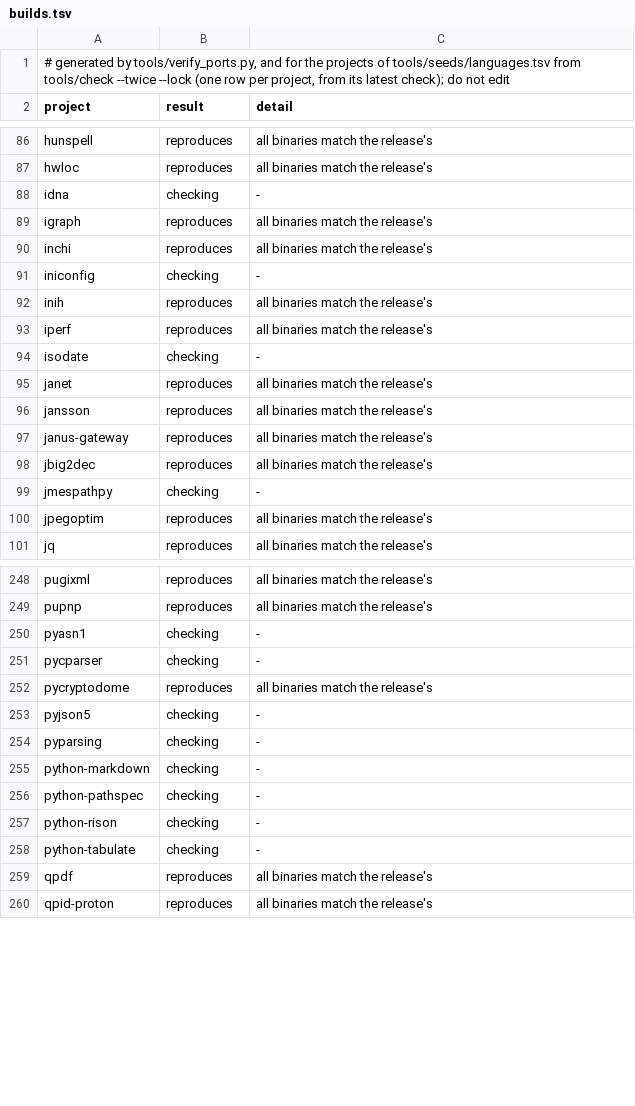
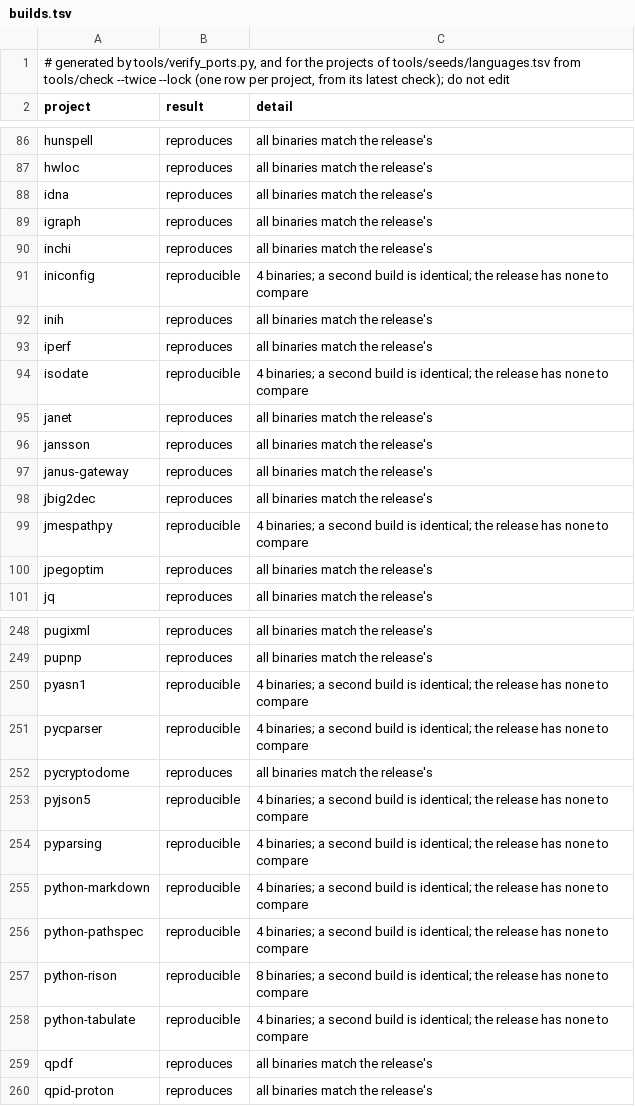
Before and after one commit to FreeREAC/oss-verify, a TSV file: tools/seeds/builds.tsv, drawn as a sheet; only a part is shown, gaps mark what is left out; the diff covers the shown part only.

Commit message:
Python ports: the farm's results; zipp builds with no network
- tools/seeds/builds.tsv: on the build farm, tools/check --twice built 30 of
  the 31 Python projects twice from scratch with identical bytes; mdurl and
  idna match the release's 16 binaries there too.
- zipp's build backend plugin (coherent.licensed) downloads a LICENSE file
  when the tree has none, which a build with no network cannot do. Its port
  now pins one (SPDX's MIT text, by commit and sha256); no binary holds it.
  zipp is checked again.
- docs/seeded-projects.tsv and STATUS.md follow.

```diff
--- a/tools/seeds/builds.tsv
+++ b/tools/seeds/builds.tsv
@@ -87,9 +87,9 @@ hunspell	reproduces	all binaries match the release's
 hwloc	reproduces	all binaries match the release's
-idna	checking	-
+idna	reproduces	all binaries match the release's
 igraph	reproduces	all binaries match the release's
 inchi	reproduces	all binaries match the release's
-iniconfig	checking	-
+iniconfig	reproducible	4 binaries; a second build is identical; the release has none to compare
 inih	reproduces	all binaries match the release's
 iperf	reproduces	all binaries match the release's
-isodate	checking	-
+isodate	reproducible	4 binaries; a second build is identical; the release has none to compare
 janet	reproduces	all binaries match the release's
@@ -98,3 +98,3 @@ janus-gateway	reproduces	all binaries match the release's
 jbig2dec	reproduces	all binaries match the release's
-jmespathpy	checking	-
+jmespathpy	reproducible	4 binaries; a second build is identical; the release has none to compare
 jpegoptim	reproduces	all binaries match the release's
@@ -249,11 +249,11 @@ pugixml	reproduces	all binaries match the release's
 pupnp	reproduces	all binaries match the release's
-pyasn1	checking	-
-pycparser	checking	-
+pyasn1	reproducible	4 binaries; a second build is identical; the release has none to compare
+pycparser	reproducible	4 binaries; a second build is identical; the release has none to compare
 pycryptodome	reproduces	all binaries match the release's
-pyjson5	checking	-
-pyparsing	checking	-
-python-markdown	checking	-
-python-pathspec	checking	-
-python-rison	checking	-
-python-tabulate	checking	-
+pyjson5	reproducible	4 binaries; a second build is identical; the release has none to compare
+pyparsing	reproducible	4 binaries; a second build is identical; the release has none to compare
+python-markdown	reproducible	4 binaries; a second build is identical; the release has none to compare
+python-pathspec	reproducible	4 binaries; a second build is identical; the release has none to compare
+python-rison	reproducible	8 binaries; a second build is identical; the release has none to compare
+python-tabulate	reproducible	4 binaries; a second build is identical; the release has none to compare
 qpdf	reproduces	all binaries match the release's
```
Also changed, not shown: 36 edited cells elsewhere in this file, docs/seeded-projects.tsv, 2 other files.
